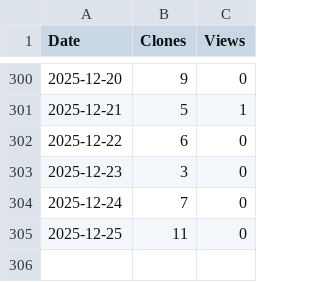
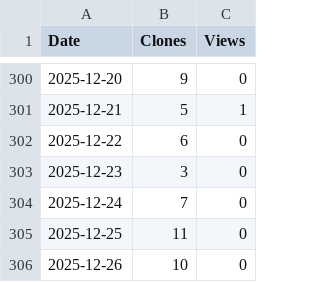
Before and after one commit to arc-research-lab/SCARIF, a CSV file: assets/SCARIF.csv, drawn as a sheet; only a part is shown, gaps mark what is left out.

```diff
--- a/assets/SCARIF.csv
+++ b/assets/SCARIF.csv
@@ -305 +305,2 @@ Date,Clones,Views
 2025-12-25,11,0
+2025-12-26,10,0
```
Also changed, not shown: 3 other files.
